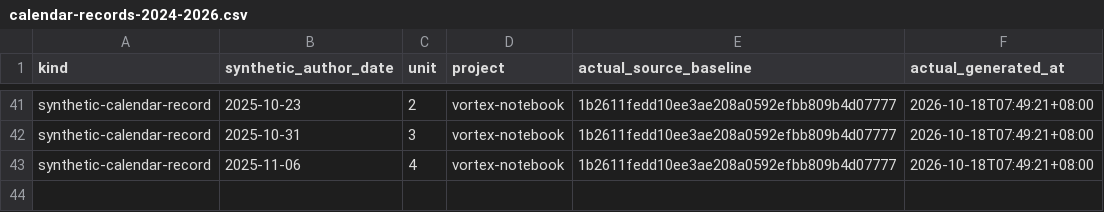
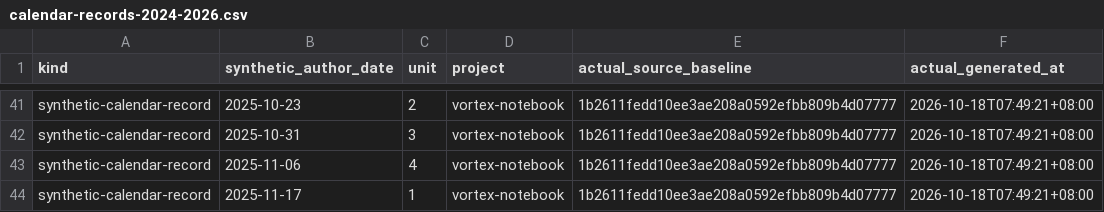
Before and after one commit to Khalil-Work/vortex-notebook, a CSV file: docs/calendar-records-2024-2026.csv, drawn as a sheet; only a part is shown, gaps mark what is left out.

Commit message:
docs: synthetic calendar record 2025-11-17 unit 1
Documentation calendar reconstruction generated on 2026-10-18. Historical author dates do not date source development.

```diff
--- a/docs/calendar-records-2024-2026.csv
+++ b/docs/calendar-records-2024-2026.csv
@@ -43 +43,2 @@ synthetic-calendar-record,2025-10-31,3,vortex-notebook,1b2611fedd10ee3ae208a0592
 synthetic-calendar-record,2025-11-06,4,vortex-notebook,1b2611fedd10ee3ae208a0592efbb809b4d07777,2026-10-18T07:49:21+08:00
+synthetic-calendar-record,2025-11-17,1,vortex-notebook,1b2611fedd10ee3ae208a0592efbb809b4d07777,2026-10-18T07:49:21+08:00
```
